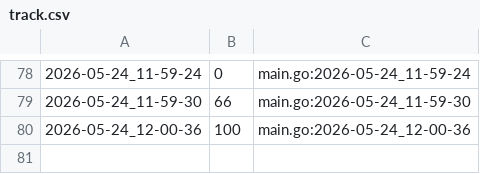
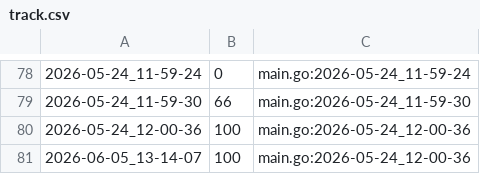
Before and after one commit to qxcode-course/ed-seg-bloco-a-Nayyra, a CSV file: tasks/.tko/track/ed@setbuild/track.csv, drawn as a sheet; only a part is shown, gaps mark what is left out; the diff names each change by its address in the sheet, - before the commit and + after, or states it on an @@ line.

```diff
--- a/tasks/.tko/track/ed@setbuild/track.csv
+++ b/tasks/.tko/track/ed@setbuild/track.csv
+row 81: 2026-06-05_13-14-07 | 100 | main.go:2026-05-24_12-00-36
```
Also changed, not shown: 58 other files.
